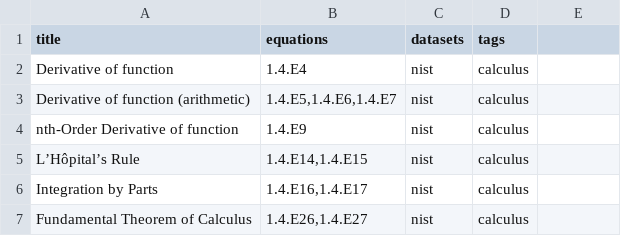
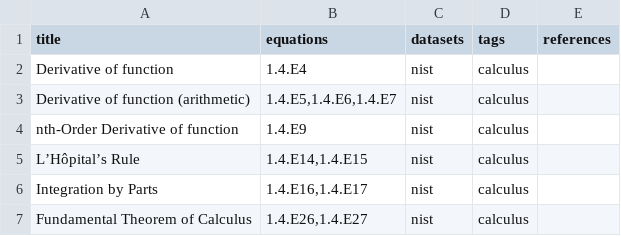
Before and after one commit to CRTejaswi/API, a CSV file: latex2.csv, drawn as a sheet; the diff names each change by its address in the sheet, - before the commit and + after, or states it on an @@ line.

Commit message:
API04: Updated latex2 (References)

```diff
--- a/latex2.csv
+++ b/latex2.csv
-E1: (empty)
+E1: references
```
Also changed, not shown: 1 other file.
